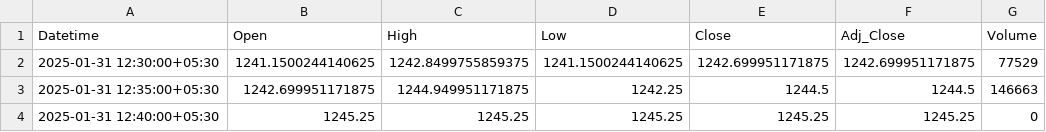
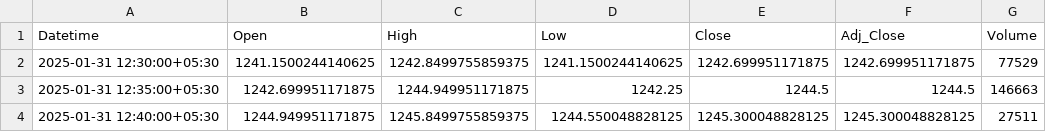
Before and after one commit to chiragpalan/stock_predictions_rnn_v3, a CSV file: temp_csv/ICICIBANK_NS.csv, drawn as a sheet.

```diff
--- a/temp_csv/ICICIBANK_NS.csv
+++ b/temp_csv/ICICIBANK_NS.csv
@@ -3,2 +3,2 @@ Datetime,Open,High,Low,Close,Adj_Close,Volume
 2025-01-31 12:35:00+05:30,1242.699951171875,1244.949951171875,1242.25,1244.5,1244.5,146663
-2025-01-31 12:40:00+05:30,1245.25,1245.25,1245.25,1245.25,1245.25,0
+2025-01-31 12:40:00+05:30,1244.949951171875,1245.8499755859375,1244.550048828125,1245.300048828125,1245.300048828125,27511
```
Also changed, not shown: temp_csv/HDFCBANK_NS.csv, temp_csv/INFY_NS.csv, 3 other files.
